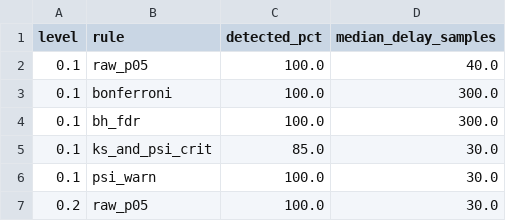
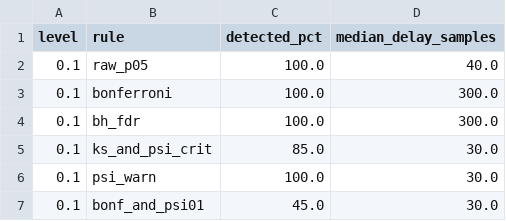
Before and after one commit to Kushagra651/SentinelML, a CSV file: experiments/results/detector_delay.csv, drawn as a sheet; only a part is shown; the shorter side is filled out with more unchanged rows; the diff covers the shown part only; the diff names each change by its address in the sheet, - before the commit and + after, or states it on an @@ line.

```diff
--- a/experiments/results/detector_delay.csv
+++ b/experiments/results/detector_delay.csv
+row 7: 0.1 | bonf_and_psi01 | 45.0 | 30.0
```
Also changed, not shown: 9 added rows elsewhere in this file, experiments/results/detector_detection.csv, experiments/results/detector_fpr.csv, 7 other files.
